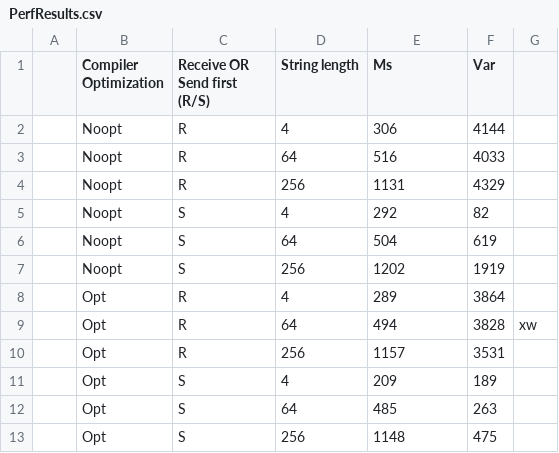
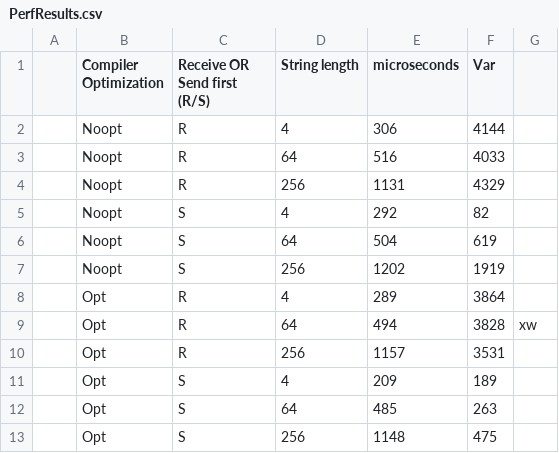
Before and after one commit to codejedi-ai/CS452ROTOS-SMP-MekkanaOS, a CSV file: PerfResults.csv, drawn as a sheet.

```diff
--- a/PerfResults.csv
+++ b/PerfResults.csv
@@ -1,2 +1,2 @@
-,Compiler Optimization,Receive OR Send first (R/S),String length,Ms,Var,
+,Compiler Optimization,Receive OR Send first (R/S),String length,microseconds,Var,
 ,Noopt,R,4,306,4144,
```
Also changed, not shown: 4 other files.
